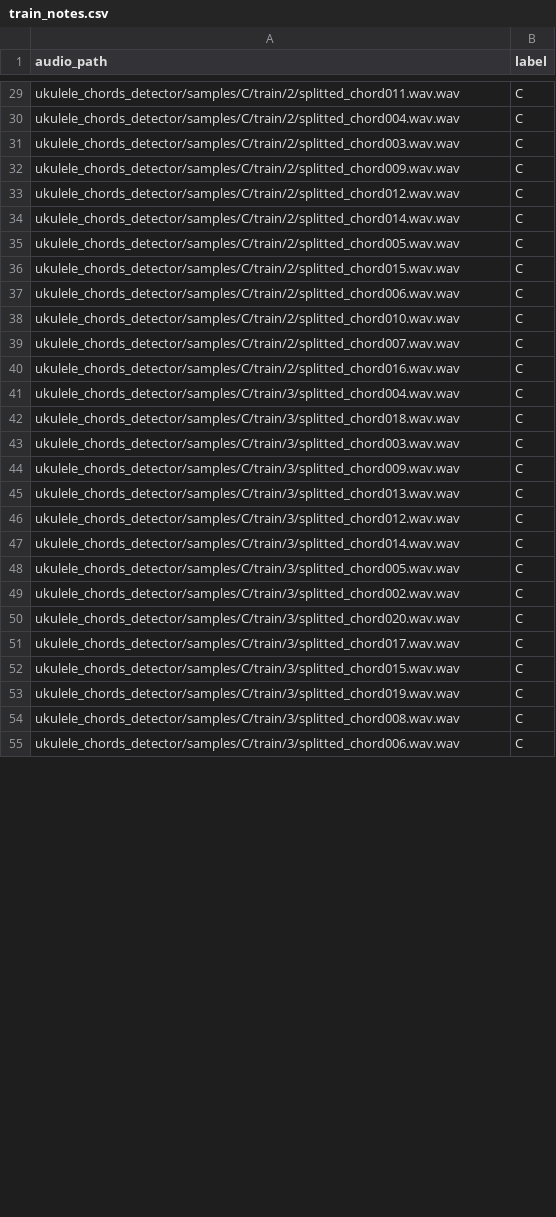
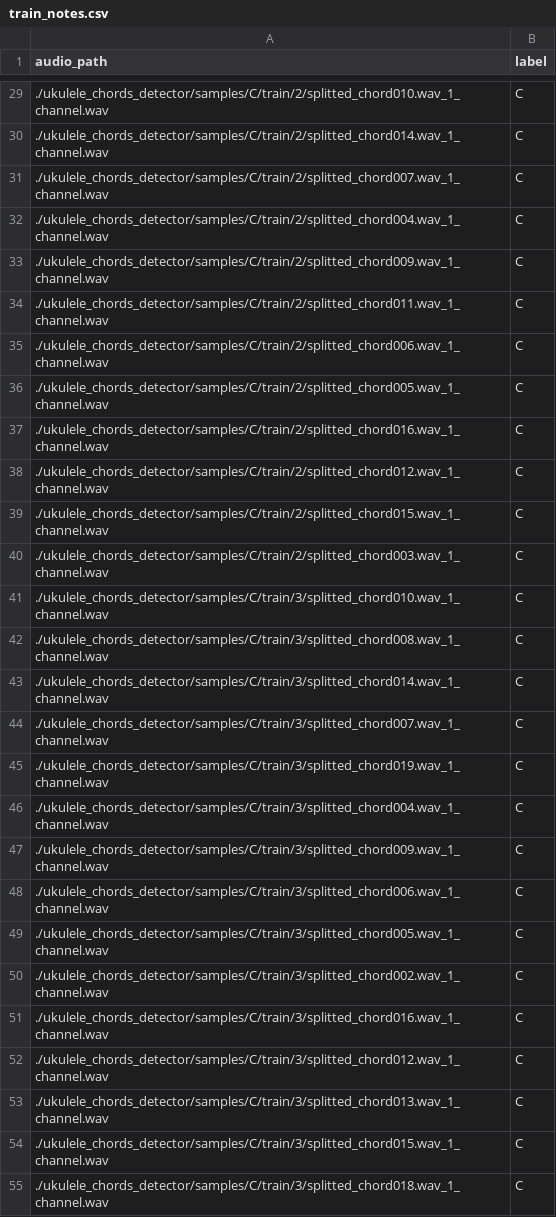
Before and after one commit to alexander-rykhlitskiy/ukulele_chords_detector_ludwig, a CSV file: train_notes.csv, drawn as a sheet; only a part is shown, gaps mark what is left out; the diff covers the shown part only; the diff names each change by its address in the sheet, - before the commit and + after, or states it on an @@ line.

```diff
--- a/train_notes.csv
+++ b/train_notes.csv
-A29 (audio_path): ukulele_chords_detector/samples/C/train/2/splitted_chord011.wav.wav
+A29 (audio_path): ./ukulele_chords_detector/samples/C/train/2/splitted_chord010.wav_1_channel.wav
-A30 (audio_path): ukulele_chords_detector/samples/C/train/2/splitted_chord004.wav.wav
+A30 (audio_path): ./ukulele_chords_detector/samples/C/train/2/splitted_chord014.wav_1_channel.wav
-A31 (audio_path): ukulele_chords_detector/samples/C/train/2/splitted_chord003.wav.wav
+A31 (audio_path): ./ukulele_chords_detector/samples/C/train/2/splitted_chord007.wav_1_channel.wav
-A32 (audio_path): ukulele_chords_detector/samples/C/train/2/splitted_chord009.wav.wav
+A32 (audio_path): ./ukulele_chords_detector/samples/C/train/2/splitted_chord004.wav_1_channel.wav
-A33 (audio_path): ukulele_chords_detector/samples/C/train/2/splitted_chord012.wav.wav
+A33 (audio_path): ./ukulele_chords_detector/samples/C/train/2/splitted_chord009.wav_1_channel.wav
-A34 (audio_path): ukulele_chords_detector/samples/C/train/2/splitted_chord014.wav.wav
+A34 (audio_path): ./ukulele_chords_detector/samples/C/train/2/splitted_chord011.wav_1_channel.wav
-A35 (audio_path): ukulele_chords_detector/samples/C/train/2/splitted_chord005.wav.wav
+A35 (audio_path): ./ukulele_chords_detector/samples/C/train/2/splitted_chord006.wav_1_channel.wav
-A36 (audio_path): ukulele_chords_detector/samples/C/train/2/splitted_chord015.wav.wav
+A36 (audio_path): ./ukulele_chords_detector/samples/C/train/2/splitted_chord005.wav_1_channel.wav
-A37 (audio_path): ukulele_chords_detector/samples/C/train/2/splitted_chord006.wav.wav
+A37 (audio_path): ./ukulele_chords_detector/samples/C/train/2/splitted_chord016.wav_1_channel.wav
-A38 (audio_path): ukulele_chords_detector/samples/C/train/2/splitted_chord010.wav.wav
+A38 (audio_path): ./ukulele_chords_detector/samples/C/train/2/splitted_chord012.wav_1_channel.wav
-A39 (audio_path): ukulele_chords_detector/samples/C/train/2/splitted_chord007.wav.wav
+A39 (audio_path): ./ukulele_chords_detector/samples/C/train/2/splitted_chord015.wav_1_channel.wav
-A40 (audio_path): ukulele_chords_detector/samples/C/train/2/splitted_chord016.wav.wav
+A40 (audio_path): ./ukulele_chords_detector/samples/C/train/2/splitted_chord003.wav_1_channel.wav
-A41 (audio_path): ukulele_chords_detector/samples/C/train/3/splitted_chord004.wav.wav
+A41 (audio_path): ./ukulele_chords_detector/samples/C/train/3/splitted_chord010.wav_1_channel.wav
-A42 (audio_path): ukulele_chords_detector/samples/C/train/3/splitted_chord018.wav.wav
+A42 (audio_path): ./ukulele_chords_detector/samples/C/train/3/splitted_chord008.wav_1_channel.wav
-A43 (audio_path): ukulele_chords_detector/samples/C/train/3/splitted_chord003.wav.wav
+A43 (audio_path): ./ukulele_chords_detector/samples/C/train/3/splitted_chord014.wav_1_channel.wav
-A44 (audio_path): ukulele_chords_detector/samples/C/train/3/splitted_chord009.wav.wav
+A44 (audio_path): ./ukulele_chords_detector/samples/C/train/3/splitted_chord007.wav_1_channel.wav
-A45 (audio_path): ukulele_chords_detector/samples/C/train/3/splitted_chord013.wav.wav
+A45 (audio_path): ./ukulele_chords_detector/samples/C/train/3/splitted_chord019.wav_1_channel.wav
-A46 (audio_path): ukulele_chords_detector/samples/C/train/3/splitted_chord012.wav.wav
+A46 (audio_path): ./ukulele_chords_detector/samples/C/train/3/splitted_chord004.wav_1_channel.wav
-A47 (audio_path): ukulele_chords_detector/samples/C/train/3/splitted_chord014.wav.wav
+A47 (audio_path): ./ukulele_chords_detector/samples/C/train/3/splitted_chord009.wav_1_channel.wav
-A48 (audio_path): ukulele_chords_detector/samples/C/train/3/splitted_chord005.wav.wav
+A48 (audio_path): ./ukulele_chords_detector/samples/C/train/3/splitted_chord006.wav_1_channel.wav
-A49 (audio_path): ukulele_chords_detector/samples/C/train/3/splitted_chord002.wav.wav
+A49 (audio_path): ./ukulele_chords_detector/samples/C/train/3/splitted_chord005.wav_1_channel.wav
-A50 (audio_path): ukulele_chords_detector/samples/C/train/3/splitted_chord020.wav.wav
+A50 (audio_path): ./ukulele_chords_detector/samples/C/train/3/splitted_chord002.wav_1_channel.wav
-A51 (audio_path): ukulele_chords_detector/samples/C/train/3/splitted_chord017.wav.wav
+A51 (audio_path): ./ukulele_chords_detector/samples/C/train/3/splitted_chord016.wav_1_channel.wav
-A52 (audio_path): ukulele_chords_detector/samples/C/train/3/splitted_chord015.wav.wav
+A52 (audio_path): ./ukulele_chords_detector/samples/C/train/3/splitted_chord012.wav_1_channel.wav
-A53 (audio_path): ukulele_chords_detector/samples/C/train/3/splitted_chord019.wav.wav
+A53 (audio_path): ./ukulele_chords_detector/samples/C/train/3/splitted_chord013.wav_1_channel.wav
-A54 (audio_path): ukulele_chords_detector/samples/C/train/3/splitted_chord008.wav.wav
+A54 (audio_path): ./ukulele_chords_detector/samples/C/train/3/splitted_chord015.wav_1_channel.wav
-A55 (audio_path): ukulele_chords_detector/samples/C/train/3/splitted_chord006.wav.wav
+A55 (audio_path): ./ukulele_chords_detector/samples/C/train/3/splitted_chord018.wav_1_channel.wav
```
Also changed, not shown: 66 edited cells elsewhere in this file, test_notes.csv, 1 other file.
